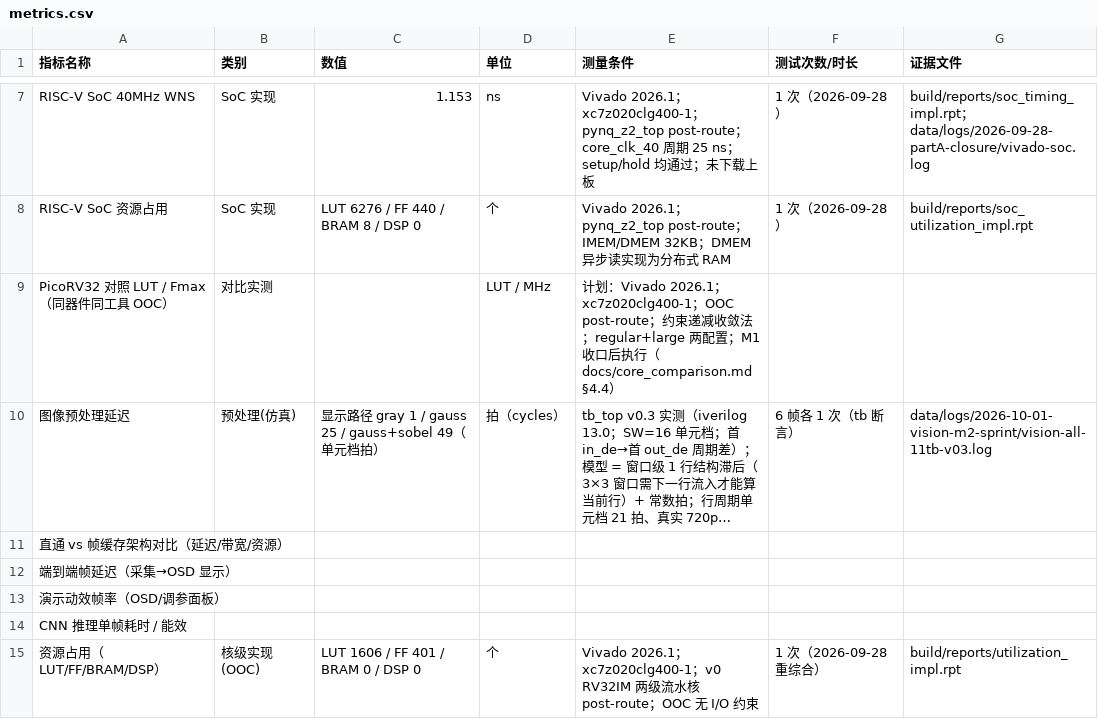
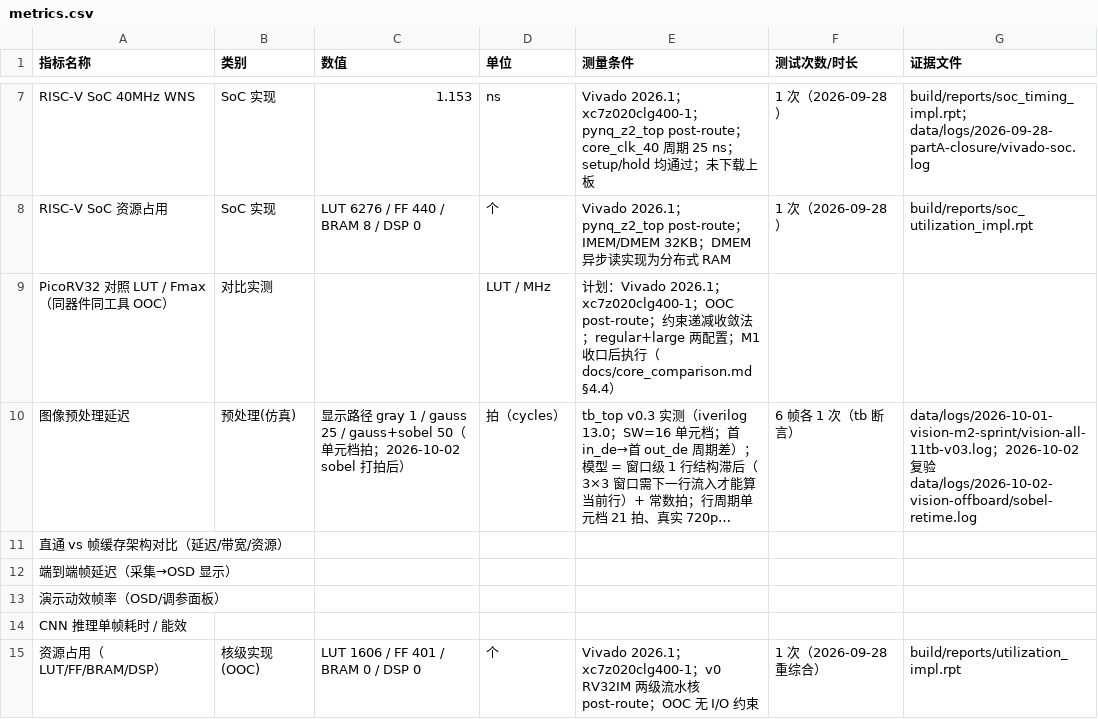
Before and after one commit to never-die-cold/FPGA-Alittle-Design, a CSV file: data/metrics.csv, drawn as a sheet; only a part is shown, gaps mark what is left out; long unchanged cells end in …; the diff names each change by its address in the sheet, - before the commit and + after, or states it on an @@ line.

Commit message:
docs: 全库文档口径一致性普查——状态/寄存器/时序/选型与离板实现对齐
- plan.md：§1.3 分流口径（彩色直通已落地）、§3.1 当前状态三类清单、
  §3.2 视频链路看板行、§3.4 缩放时序风险关闭（94.9 MHz + post-route +0.330）
- design_v0.md：状态行、§1 历史注、§2 拓扑图（dvi2rgb 前端 + display_* 三线）、
  §3.1 新模块口径（config_bridge/reset_sync/video_pipeline/vision_axi）、
  §3.3 寄存器映射 v1.1（R11/R12，废 2FF/帧首锁存口径）、§5 开放问题 1–3 定案、
  §6 XSim 22 tb、§8 变更记录
- README.md / docs/README.md：vision 行与目录地图对齐离板收口
- pynq_host/README.md：M2 软件栈现状（commit 协议/mock 服务/EXE 原型）
- vision-m2-review-1005.md：D2/D4 ADV7611 事实更正豁免批注（历史原文不回改）
- metrics.csv：A5 gauss+sobel 49→50（sobel 打拍后）
- 新增 report/llm_log/2026-10-02-vision-offboard-closure.md：本轮决策与
  文档修正记录（workflow §4）；理解题欠账清单落档

AI 产出（ZCode/GLM）；prompt 要点：用户指令'所有文档标准统一检查'——
grep 全库扫过期表述 + 断链检查（0 broken），历史日志只加批注不回改。

```diff
--- a/data/metrics.csv
+++ b/data/metrics.csv
-C10 (数值): …gauss 25 / gauss+sobel 49（单元档拍）
+C10 (数值): …gauss 25 / gauss+sobel 50（单元档拍；2026-10-02 sobel 打拍后）
-G10 (证据文件): data/logs/2026-10-01-vision-m2-sprint/vision-all-11tb-v03.log
+G10 (证据文件): data/logs/2026-10-01-vision-m2-sprint/vision-all-11tb-v03.log；2026-10-02 复验 data/logs/2026-10-02-vision-offboard/sobel-retime.log
```
Also changed, not shown: 7 other files.
